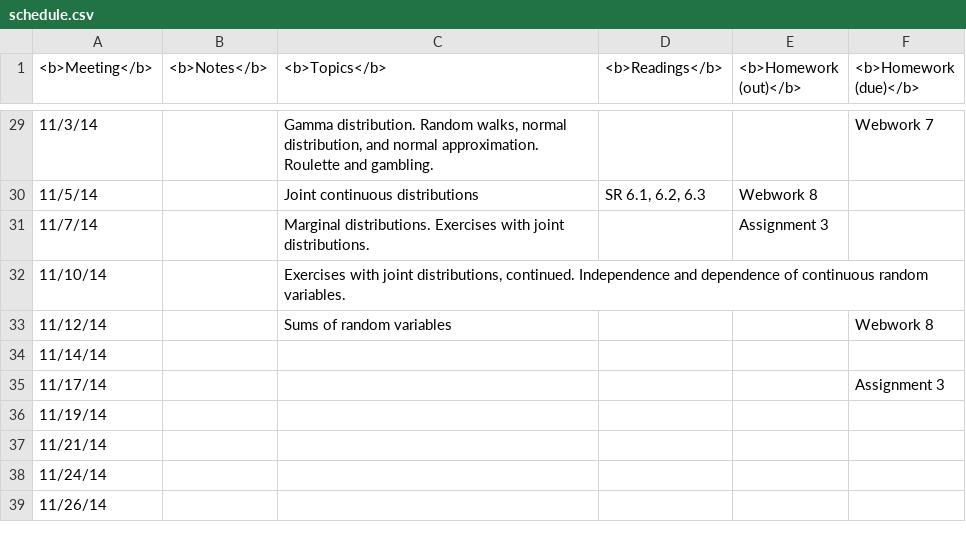
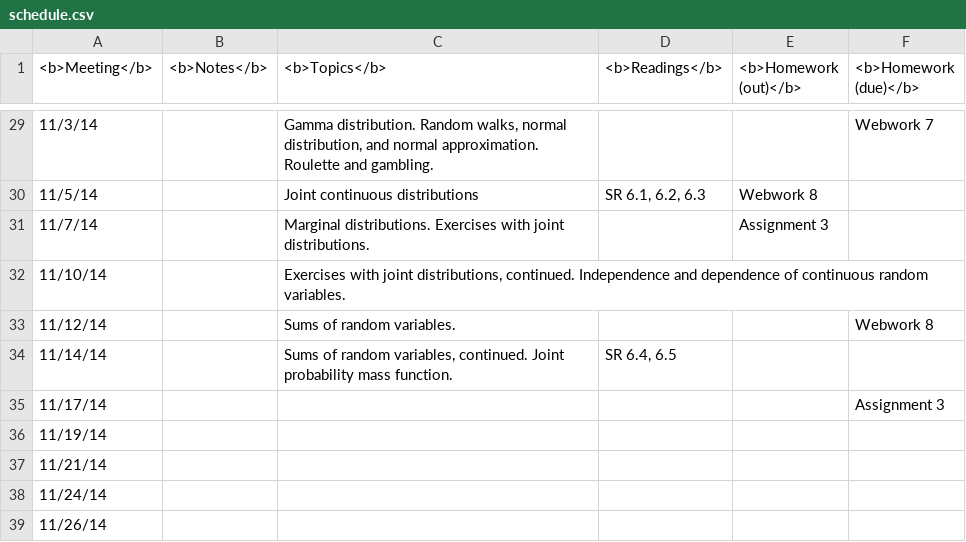
Before and after one commit to alexandrebouchard/stat302-web-fa2014-15, a CSV file: schedule.csv, drawn as a sheet; only a part is shown, gaps mark what is left out.

```diff
--- a/schedule.csv
+++ b/schedule.csv
@@ -32,4 +32,4 @@
 "11/10/14",,"Exercises with joint distributions, continued. Independence and dependence of continuous random variables.",,,
-"11/12/14",,"Sums of random variables",,,"Webwork 8"
-"11/14/14",,,,,
+"11/12/14",,"Sums of random variables.",,,"Webwork 8"
+"11/14/14",,"Sums of random variables, continued. Joint probability mass function.","SR 6.4, 6.5",,
 "11/17/14",,,,,"Assignment 3"
```
Also changed, not shown: 2 other files.
